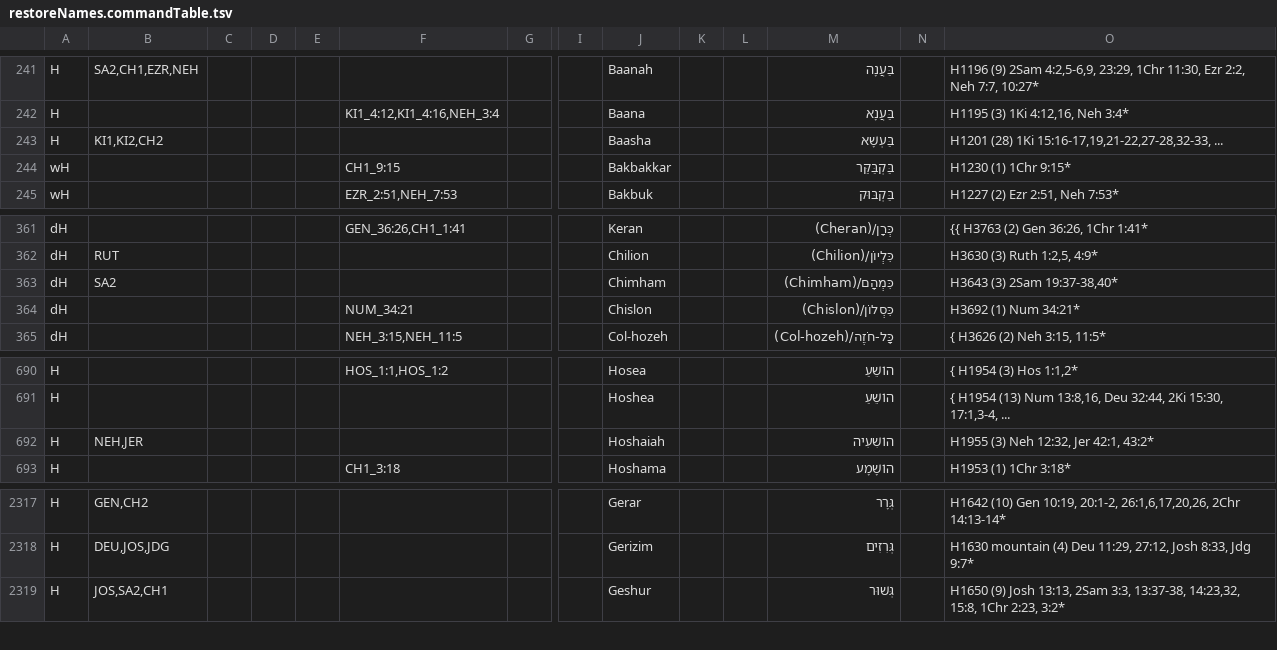
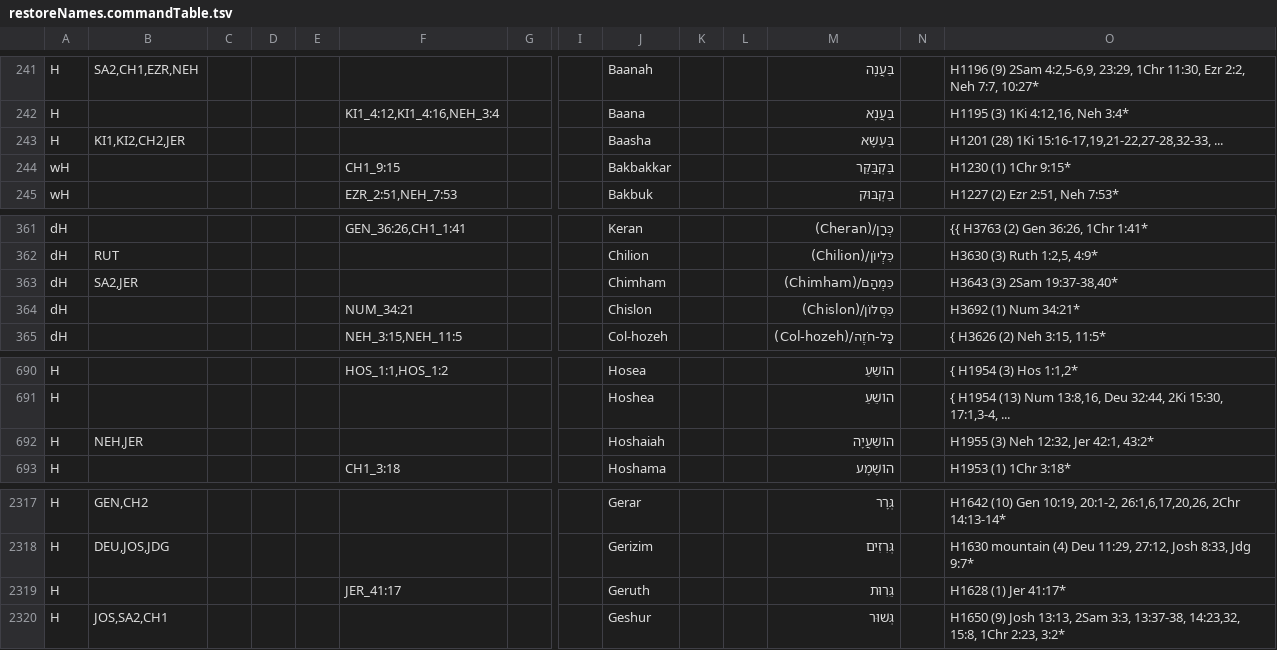
Before and after one commit to Freely-Given-org/OpenEnglishTranslation--OET, a TSV file: scripts/ScriptedOTUpdates/restoreNames.commandTable.tsv, drawn as a sheet; only a part is shown, gaps mark what is left out; rows hold the shown columns only; the diff names each change by its address in the sheet, - before the commit and + after, or states it on an @@ line.

```diff
--- a/scripts/ScriptedOTUpdates/restoreNames.commandTable.tsv
+++ b/scripts/ScriptedOTUpdates/restoreNames.commandTable.tsv
-B243: KI1,KI2,CH2
+B243: KI1,KI2,CH2,JER
-B363: SA2
+B363: SA2,JER
-M692: הוֹשִׁעִיה
+M692: הוֺשַׁעֲיָה
+row 2319: H |  |  |  |  | JER_41:17 |  |  | Geruth |  |  | גֵּרִוּת |  | H1628 (1) Jer 41:17*
```
Also changed, not shown: 1 other file.
